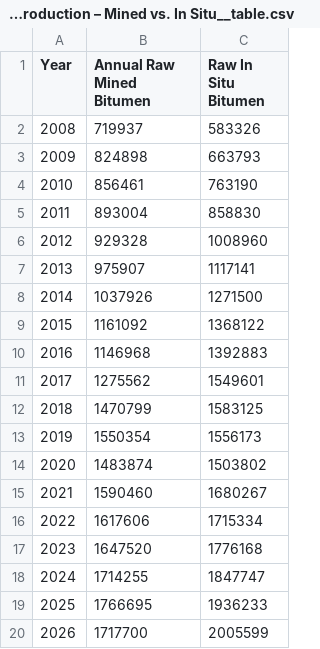
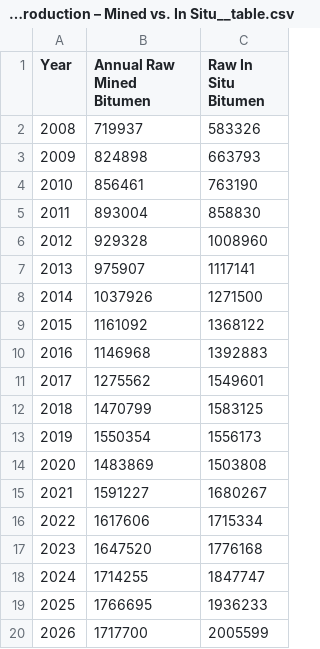
Before and after one commit to capp-shekinah/capp_datawrapper_csv, a CSV file: 01_production_and_resources/01_Alberta Oil Sands Production – Mined vs. In Situ__table.csv, drawn as a sheet.

Commit message:
Update Production & Resources chart data (01_Alberta Oil Sands Production – Mined vs. In Situ__table.csv)

```diff
--- a/01_production_and_resources/01_Alberta Oil Sands Production – Mined vs. In Situ__table.csv
+++ b/01_production_and_resources/01_Alberta Oil Sands Production – Mined vs. In Situ__table.csv
@@ -13,4 +13,4 @@ Year,Annual Raw Mined Bitumen,Raw In Situ Bitumen
 2019,1550354,1556173
-2020,1483874,1503802
-2021,1590460,1680267
+2020,1483869,1503808
+2021,1591227,1680267
 2022,1617606,1715334
```
